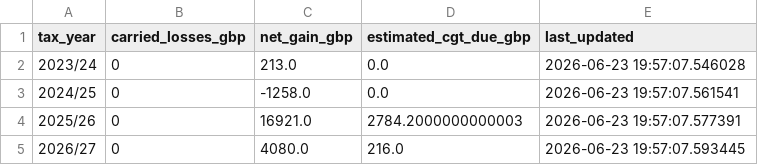
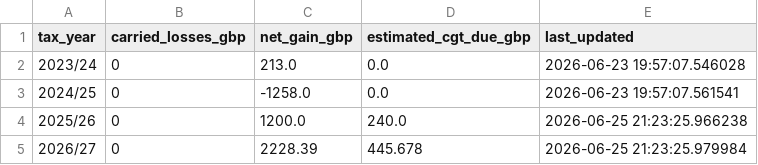
Before and after one commit to husainnatha/tradingsystem, a CSV file: data/tax_state/tax_state.csv, drawn as a sheet.

```diff
--- a/data/tax_state/tax_state.csv
+++ b/data/tax_state/tax_state.csv
@@ -3,3 +3,3 @@ tax_year,carried_losses_gbp,net_gain_gbp,estimated_cgt_due_gbp,last_updated
 2024/25,0,-1258.0,0.0,2026-06-23 19:57:07.561541
-2025/26,0,16921.0,2784.2000000000003,2026-06-23 19:57:07.577391
-2026/27,0,4080.0,216.0,2026-06-23 19:57:07.593445
+2025/26,0,1200.0,240.0,2026-06-25 21:23:25.966238
+2026/27,0,2228.39,445.678,2026-06-25 21:23:25.979984
```
Also changed, not shown: 29 other files.
